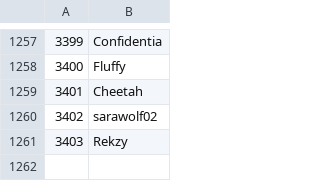
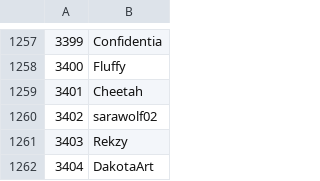
Before and after one commit to Veticia/karma, a CSV file: users.csv, drawn as a sheet; only a part is shown, gaps mark what is left out.

```diff
--- a/users.csv
+++ b/users.csv
@@ -1261 +1261,2 @@
 3403,Rekzy
+3404,DakotaArt
```
Also changed, not shown: 1 other file.
